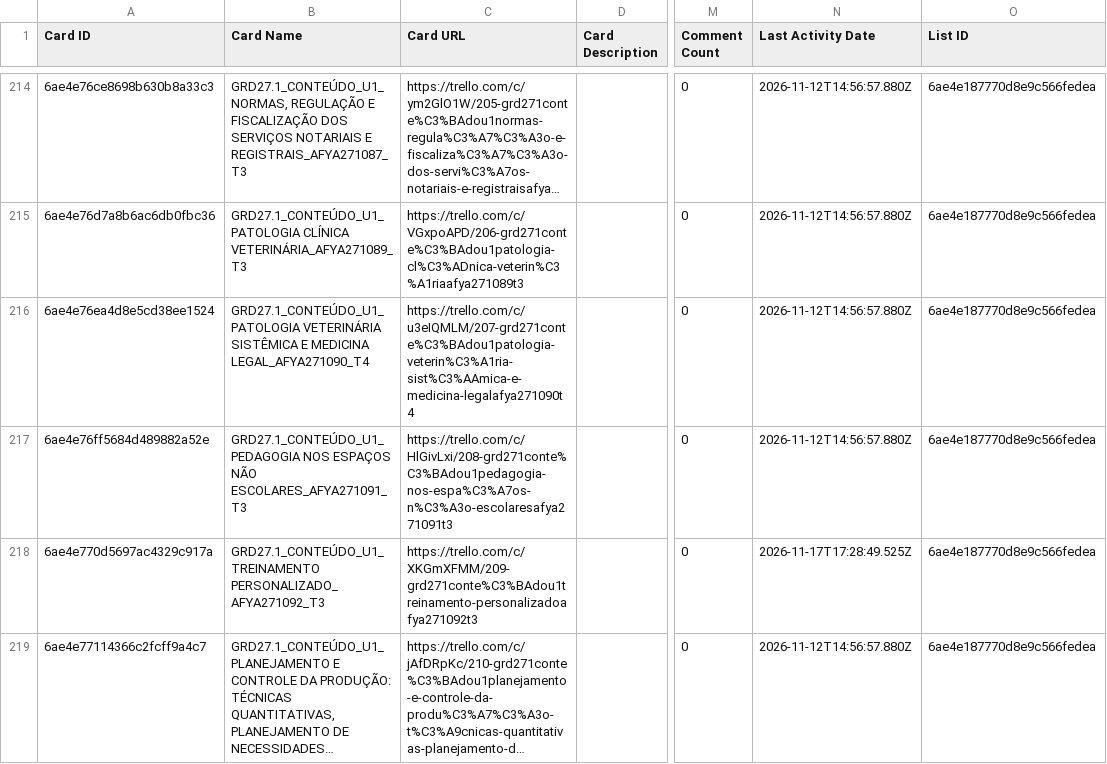
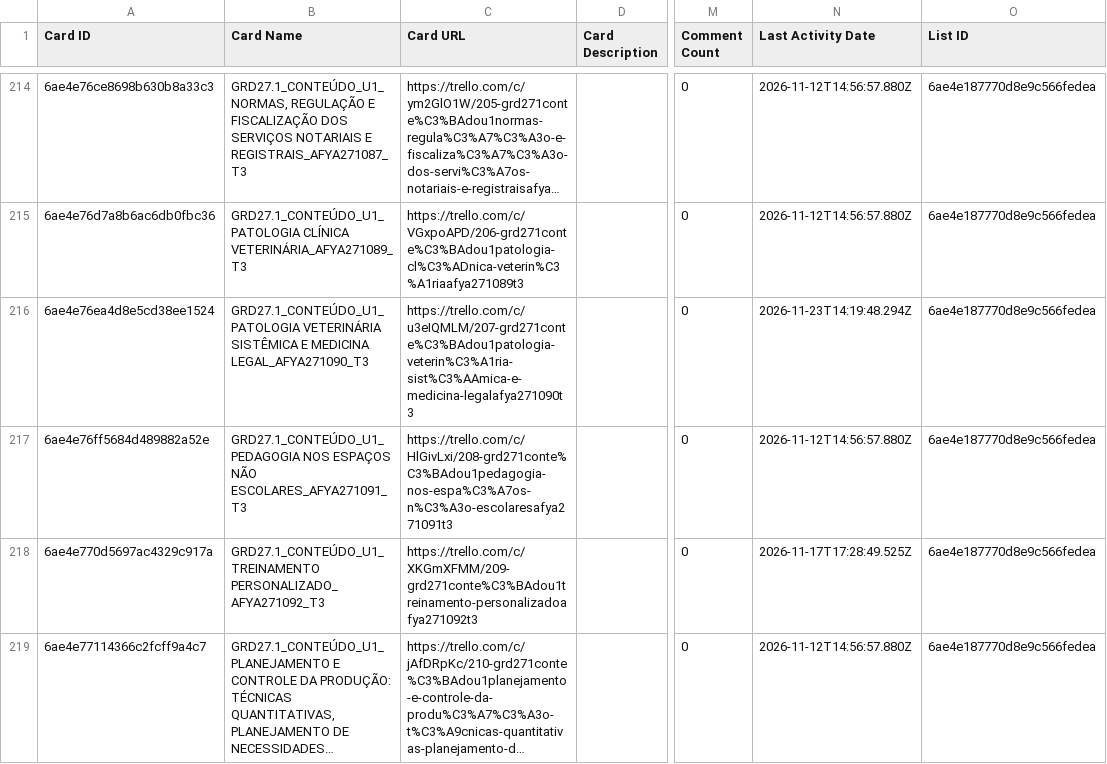
Before and after one commit to jonpj03/acompanhamento_prod, a CSV file: dados_2027_1_conteudo.csv, drawn as a sheet; only a part is shown, gaps mark what is left out; long unchanged cells end in …; the diff covers the shown part only; the diff names each change by its address in the sheet, - before the commit and + after, or states it on an @@ line.

```diff
--- a/dados_2027_1_conteudo.csv
+++ b/dados_2027_1_conteudo.csv
-B216 (Card Name): …E MEDICINA LEGAL_AFYA271090_T4
+B216 (Card Name): …E MEDICINA LEGAL_AFYA271090_T3
-C216 (Card URL): https://trello.com/c/u3eIQMLM/207-grd271conte%C3%BAdou1patologia-veterin%C3%A1ria-sist%C3%AAmica-e-medicina-legalafya271090t4
+C216 (Card URL): https://trello.com/c/u3eIQMLM/207-grd271conte%C3%BAdou1patologia-veterin%C3%A1ria-sist%C3%AAmica-e-medicina-legalafya271090t3
-N216 (Last Activity Date): 2026-11-12T14:56:57.880Z
+N216 (Last Activity Date): 2026-11-23T14:19:48.294Z
```
Also changed, not shown: 40 edited cells elsewhere in this file, dados_2027_1_video.csv, 1 other file.
